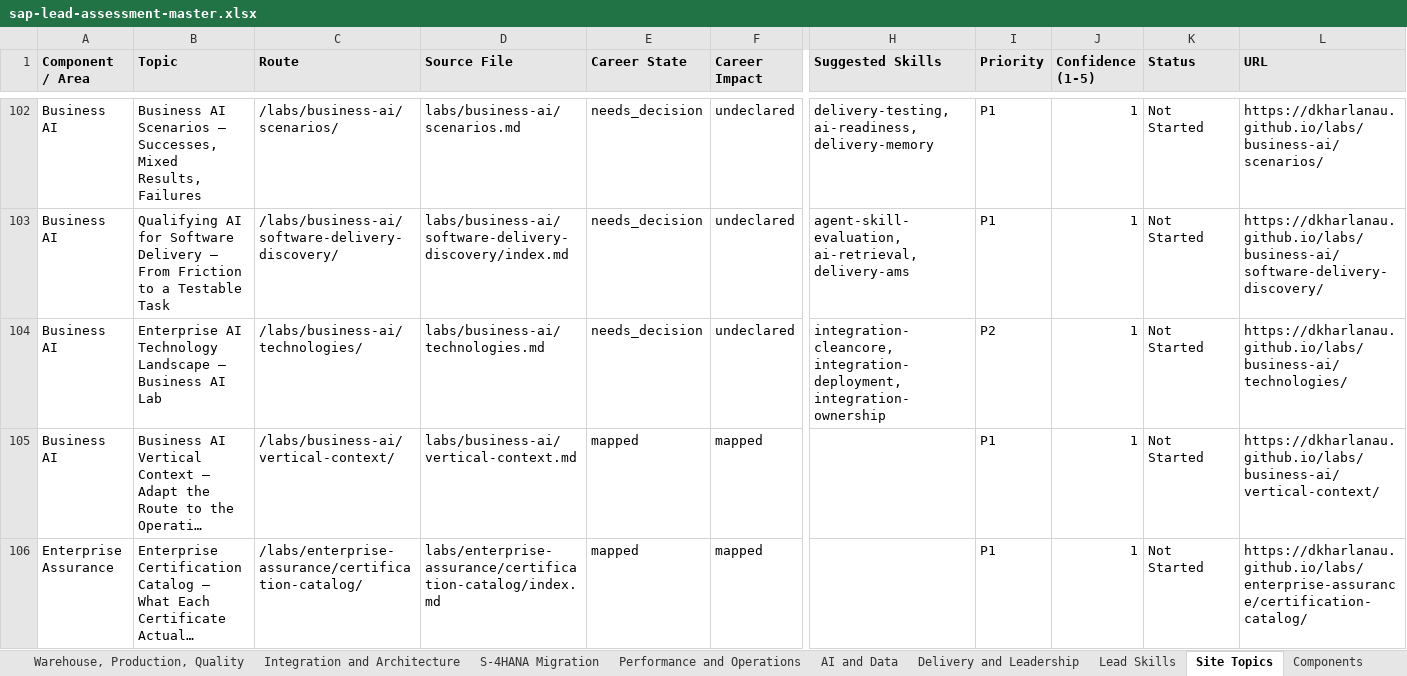
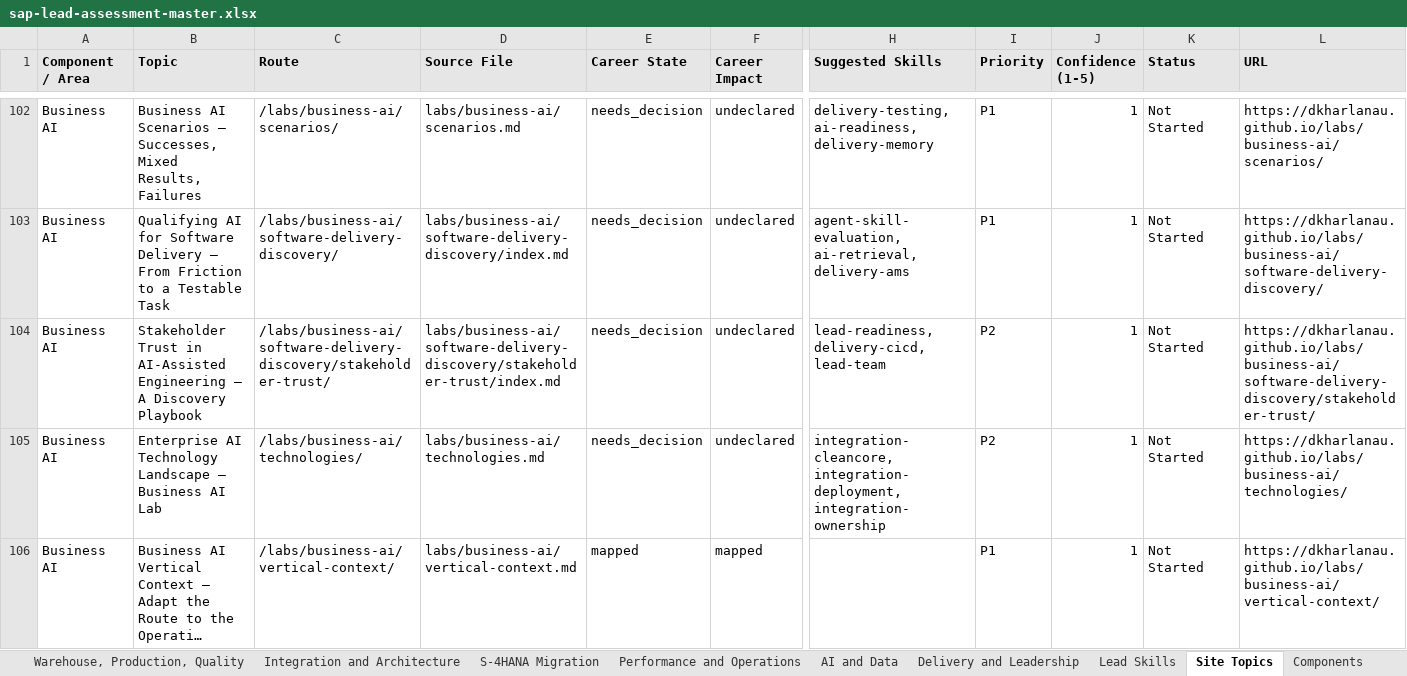
Before and after one commit to dkharlanau/dkharlanau.github.io, an Excel workbook: assets/downloads/sap-lead-assessment-master.xlsx, sheet Site Topics, drawn as a sheet; only a part is shown, gaps mark what is left out; the shorter side is filled out with more unchanged rows; long unchanged cells end in …; values as stored, in another font and other column widths than the file's, no borders; rows hold the shown columns only; the diff names each change by its address in the sheet, - before the commit and + after, or states it on an @@ line.

```diff
--- a/assets/downloads/sap-lead-assessment-master.xlsx (sheet Site Topics)
+++ b/assets/downloads/sap-lead-assessment-master.xlsx (sheet Site Topics)
+row 104: Business AI | Stakeholder Trust in AI-Assisted Engineering — A Discovery Playbook | /labs/business-ai/software-delivery-discovery/stakeholder-trust/ | labs/business-ai/software-delivery-discovery/stakeholder-trust/index.md | needs_decision | undeclared | lead-readiness, delivery-cicd, lead-team | P2 | 1 | Not Started | https://dkharlanau.github.io/labs/business-ai/software-delivery-discovery/stakeholder-trust/
```
Also changed, not shown: sheet Needs Mapping, sheet Dashboard, sheet Components, 3 other files.
